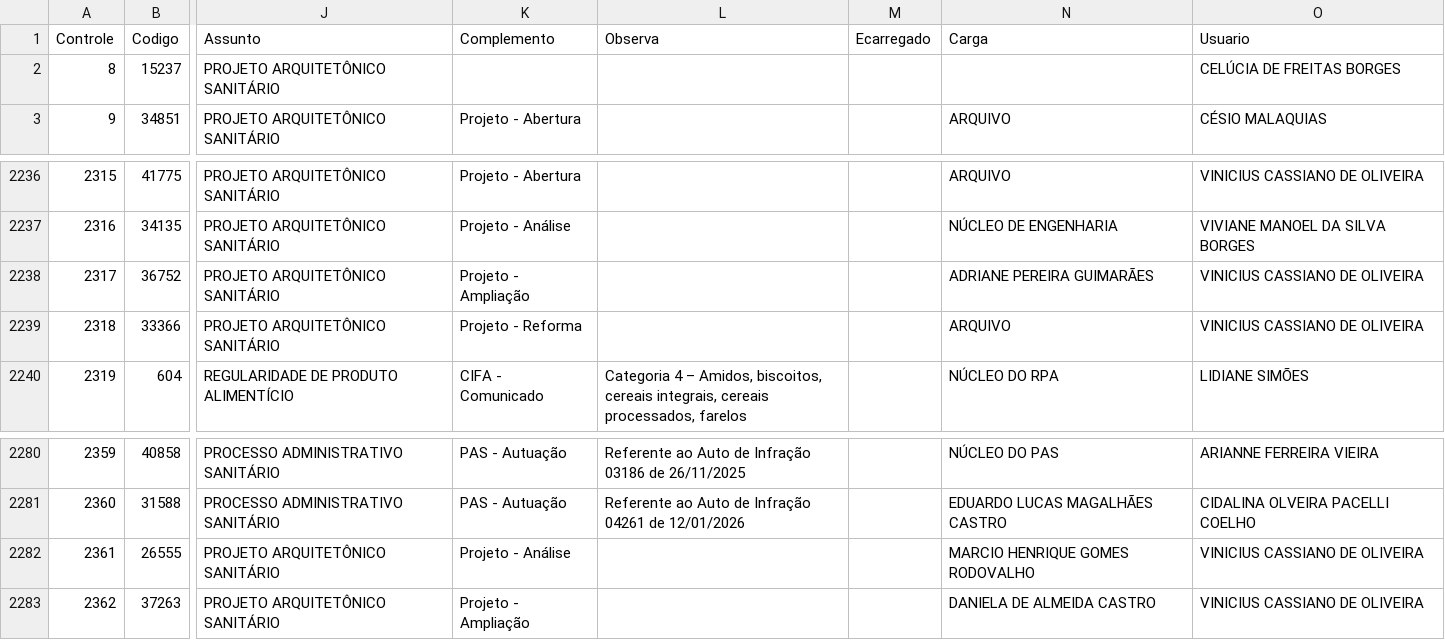
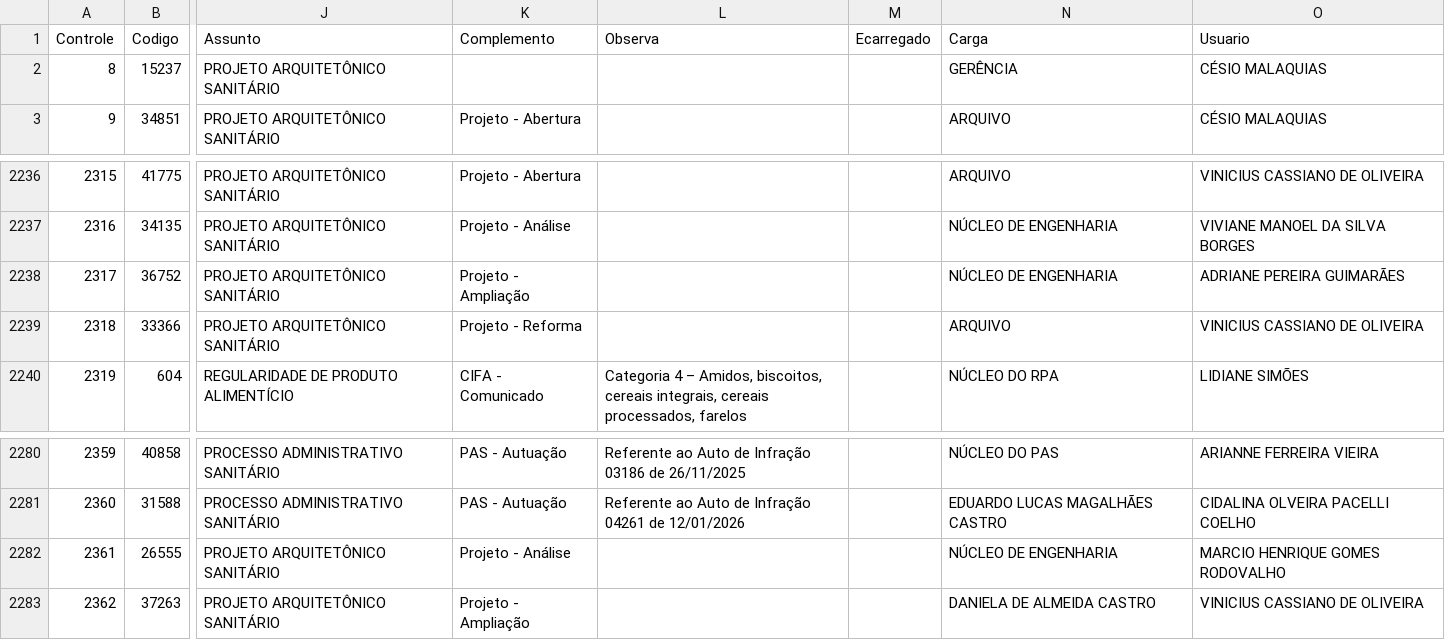
Before and after one commit to VisaAnapolis/APP, a CSV file: data/protocolo.csv, drawn as a sheet; only a part is shown, gaps mark what is left out; the diff names each change by its address in the sheet, - before the commit and + after, or states it on an @@ line.

```diff
--- a/data/protocolo.csv
+++ b/data/protocolo.csv
-N2 (Carga): (empty)
+N2 (Carga): GERÊNCIA
-O2 (Usuario): CELÚCIA DE FREITAS BORGES
+O2 (Usuario): CÉSIO MALAQUIAS
-N2238 (Carga): ADRIANE PEREIRA GUIMARÃES
+N2238 (Carga): NÚCLEO DE ENGENHARIA
-O2238 (Usuario): VINICIUS CASSIANO DE OLIVEIRA
+O2238 (Usuario): ADRIANE PEREIRA GUIMARÃES
-N2282 (Carga): MARCIO HENRIQUE GOMES RODOVALHO
+N2282 (Carga): NÚCLEO DE ENGENHARIA
-O2282 (Usuario): VINICIUS CASSIANO DE OLIVEIRA
+O2282 (Usuario): MARCIO HENRIQUE GOMES RODOVALHO
```
Also changed, not shown: data/tramitacao.csv, 7 other files.
